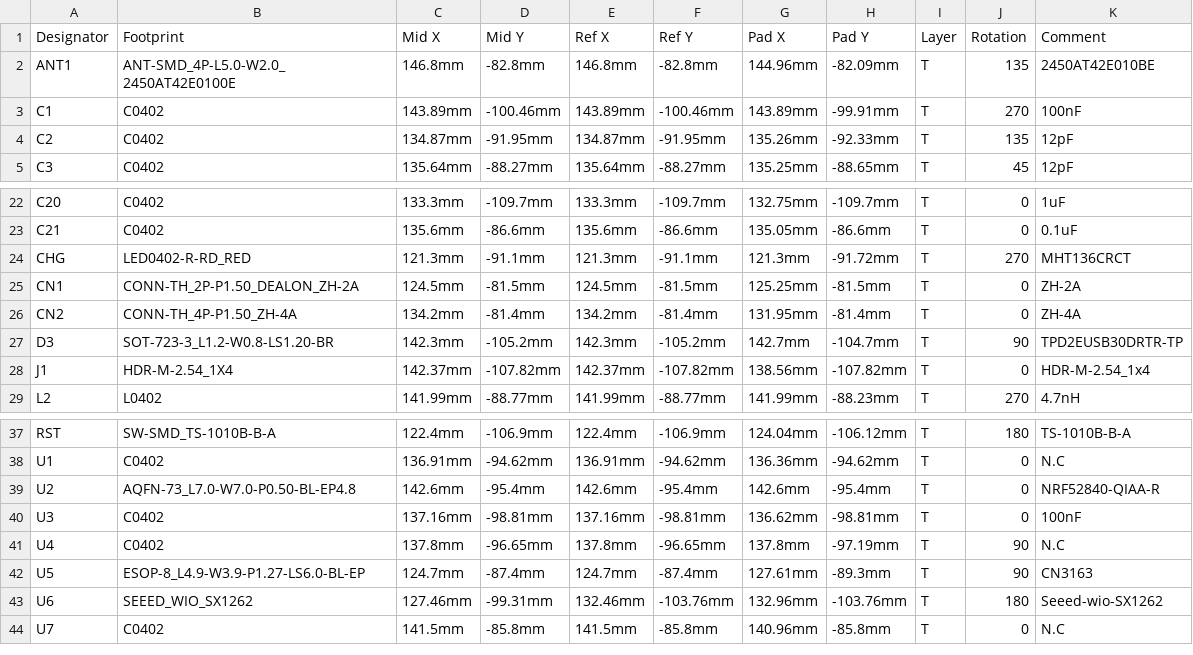
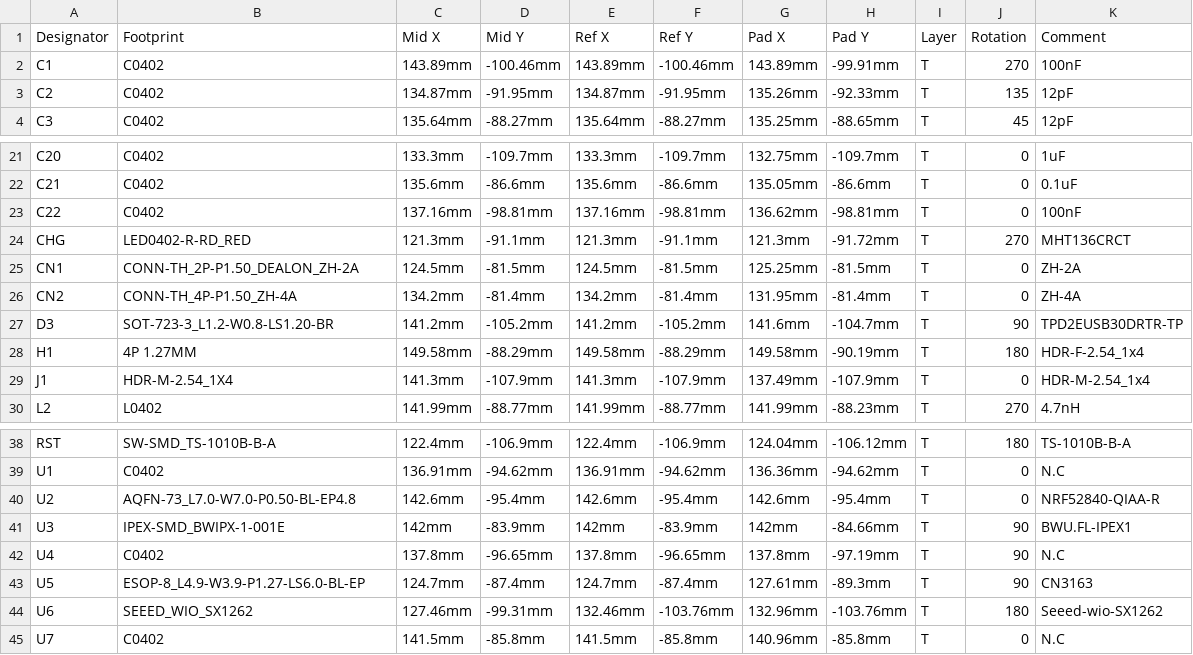
Before and after one commit to valzzu/meshtastic-pcbs, a CSV file: Flushable/PickAndPlace_nRF52-watch.csv, drawn as a sheet; only a part is shown, gaps mark what is left out; removed rows and columns are numbered as before the commit, all else as after; the diff names each change by its address in the sheet, - before the commit and + after, or states it on an @@ line.

Commit message:
Flushable V0.3
Just minor modifications
chip antenna to ipex

```diff
--- a/Flushable/PickAndPlace_nRF52-watch.csv
+++ b/Flushable/PickAndPlace_nRF52-watch.csv
-row 2: ANT1 | ANT-SMD_4P-L5.0-W2.0_2450AT42E0100E | 146.8mm | -82.8mm | 146.8mm | -82.8mm | 144.96mm | -82.09mm | T | 135 | 2450AT42E010BE
+row 23: C22 | C0402 | 137.16mm | -98.81mm | 137.16mm | -98.81mm | 136.62mm | -98.81mm | T | 0 | 100nF
-C27 (Mid X): 142.3mm
+C27 (Mid X): 141.2mm
-E27 (Ref X): 142.3mm
+E27 (Ref X): 141.2mm
-G27 (Pad X): 142.7mm
+G27 (Pad X): 141.6mm
+row 28: H1 | 4P 1.27MM | 149.58mm | -88.29mm | 149.58mm | -88.29mm | 149.58mm | -90.19mm | T | 180 | HDR-F-2.54_1x4
-C29 (Mid X): 142.37mm
+C29 (Mid X): 141.3mm
-D29 (Mid Y): -107.82mm
+D29 (Mid Y): -107.9mm
-E29 (Ref X): 142.37mm
+E29 (Ref X): 141.3mm
-F29 (Ref Y): -107.82mm
+F29 (Ref Y): -107.9mm
-G29 (Pad X): 138.56mm
+G29 (Pad X): 137.49mm
-H29 (Pad Y): -107.82mm
+H29 (Pad Y): -107.9mm
-B41 (Footprint): C0402
+B41 (Footprint): IPEX-SMD_BWIPX-1-001E
-C41 (Mid X): 137.16mm
+C41 (Mid X): 142mm
-D41 (Mid Y): -98.81mm
+D41 (Mid Y): -83.9mm
-E41 (Ref X): 137.16mm
+E41 (Ref X): 142mm
-F41 (Ref Y): -98.81mm
+F41 (Ref Y): -83.9mm
-G41 (Pad X): 136.62mm
+G41 (Pad X): 142mm
-H41 (Pad Y): -98.81mm
+H41 (Pad Y): -84.66mm
-J41 (Rotation): 0
+J41 (Rotation): 90
-K41 (Comment): 100nF
+K41 (Comment): BWU.FL-IPEX1
```
Also changed, not shown: Flushable/BOM_nRF52-watch.csv, 1 other file.
